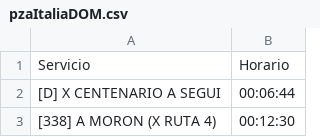
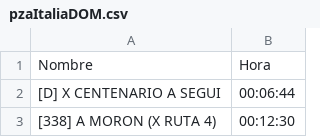
Before and after one commit to alanberns/bondi-app, a CSV file: public/csv/pzaItaliaDOM.csv, drawn as a sheet; only a part is shown; removed rows and columns are numbered as before the commit, all else as after; the diff names each change by its address in the sheet, - before the commit and + after, or states it on an @@ line.

Commit message:
fix registrados pza italia

```diff
--- a/public/csv/pzaItaliaDOM.csv
+++ b/public/csv/pzaItaliaDOM.csv
-row 1: Servicio | Horario
+row 1: Nombre | Hora
```
Also changed, not shown: public/csv/pzaItaliaSAB.csv, 1 other file.
